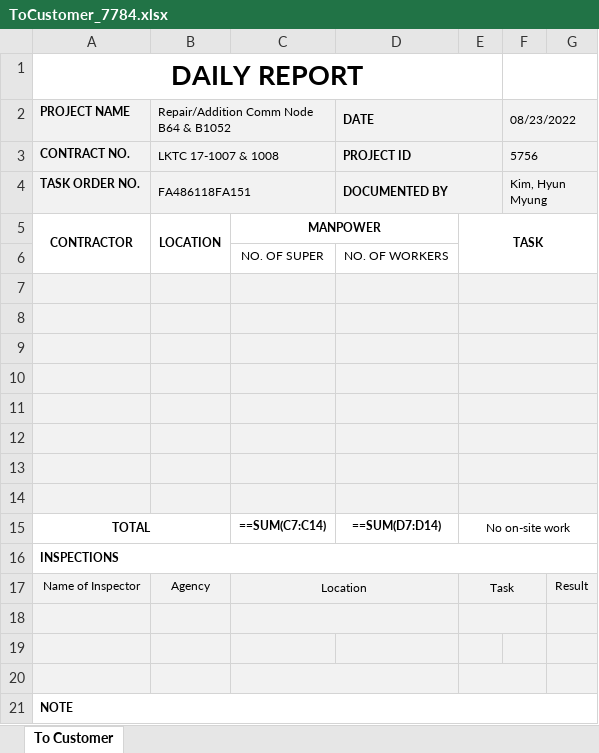
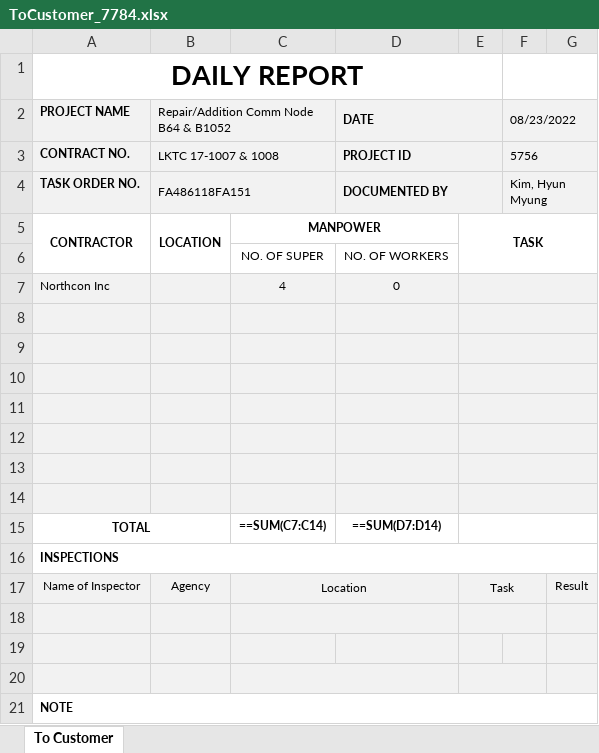
Before and after one commit to Exbon/exbon-daily-report, an Excel workbook: public/record/ToCustomer_7784.xlsx, sheet To Customer, drawn as a sheet; values as stored, in another font and other column widths than the file's, no borders; formulas without a stored value are shown as written; charts and pictures not drawn; removed rows and columns are numbered as before the commit, all else as after; the diff names each change by its address in the sheet, - before the commit and + after, or states it on an @@ line.

Commit message:
number bug when exporting excel

```diff
--- a/public/record/ToCustomer_7784.xlsx (sheet To Customer)
+++ b/public/record/ToCustomer_7784.xlsx (sheet To Customer)
+row 7: Northcon Inc |  | 4 | 0
-row 14: (empty)
-E15: No on-site work
+E15: (empty)
```
Also changed, not shown: 1 other file.
